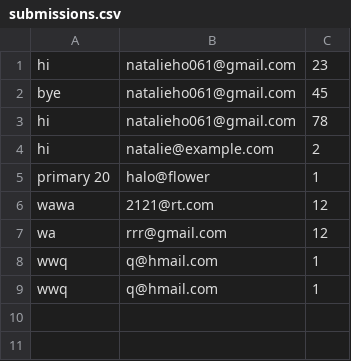
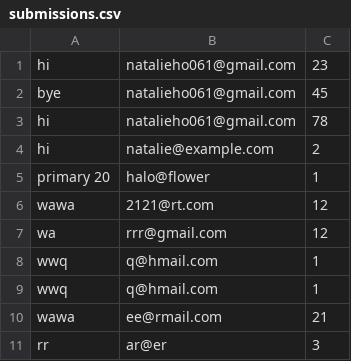
Before and after one commit to rplra/42webserv, a CSV file: www/csv/submissions.csv, drawn as a sheet.

```diff
--- a/www/csv/submissions.csv
+++ b/www/csv/submissions.csv
@@ -9 +9,3 @@ wwq,q@hmail.com,1
 wwq,q@hmail.com,1
+wawa,ee@rmail.com,21
+rr,ar@er,3
```
Also changed, not shown: 12 other files.
